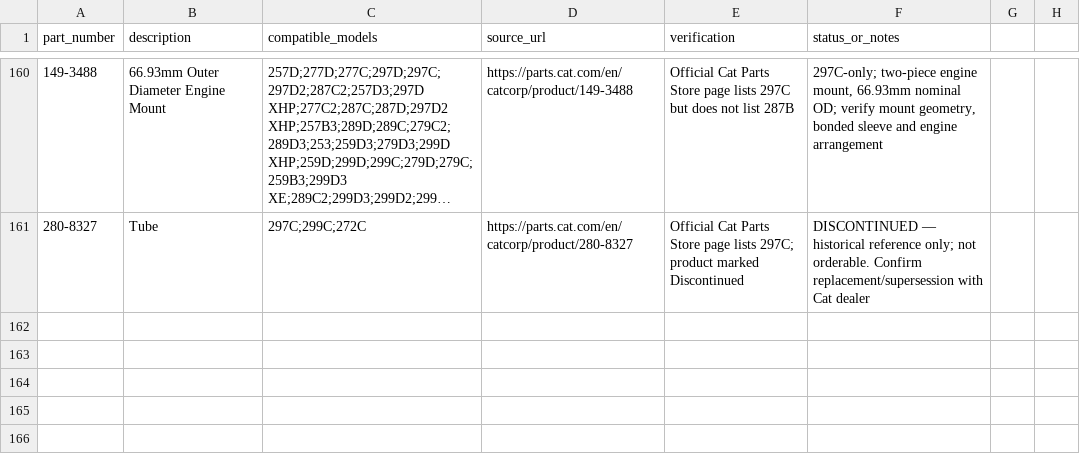
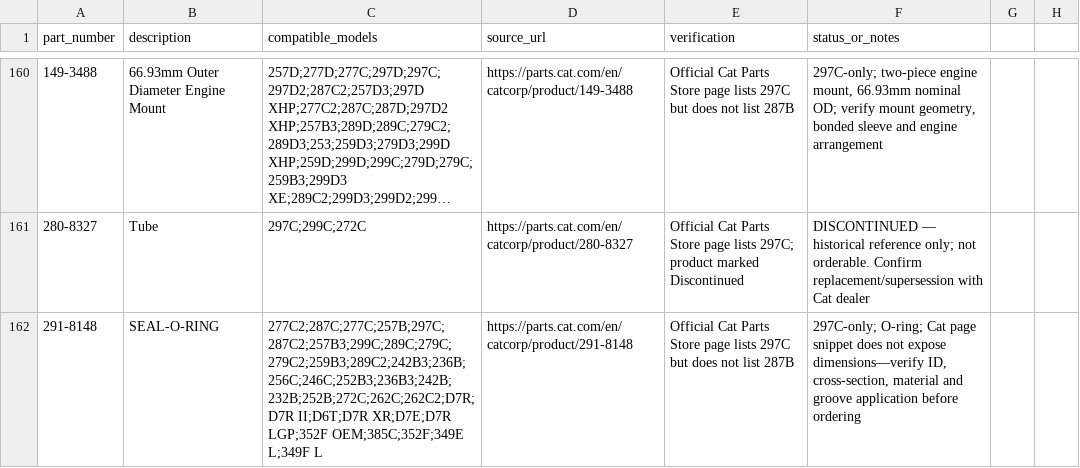
Before and after one commit to saeed860/Amoot-Machine, a CSV file: data/cat-297c-only-official-parts-2026-11-25.csv, drawn as a sheet; only a part is shown, gaps mark what is left out; long unchanged cells end in ….

Commit message:
Record Cat 291-8148 297C-only O-ring fitment

```diff
--- a/data/cat-297c-only-official-parts-2026-11-25.csv
+++ b/data/cat-297c-only-official-parts-2026-11-25.csv
@@ -161 +161,2 @@ part_number,description,compatible_models,source_url,verification,status_or_note
 "280-8327","Tube","297C;299C;272C","https://parts.cat.com/en/catcorp/product/280-8327","Official Cat Parts Store page lists 297C; product marked Discontinued","DISCONTINUED — historical reference only; not orderable. Confirm replacement/supersession with Cat dealer"
+"291-8148","SEAL-O-RING","277C2;287C;277C;257B;297C;287C2;257B3;299C;289C;279C;279C2;259B3;289C2;242B3;236B;256C;246C;252B3;236B3;242B;232B;252B;272C;262C;262C2;D7R;D7R II;D6T;D7R XR;D7E;D7R LGP;352F OEM;385C;352F;349E L;349F L","https://parts.cat.com/en/catcorp/product/291-8148","Official Cat Parts Store page lists 297C but does not list 287B","297C-only; O-ring; Cat page snippet does not expose dimensions—verify ID, cross-section, material and groove application before ordering"
```
